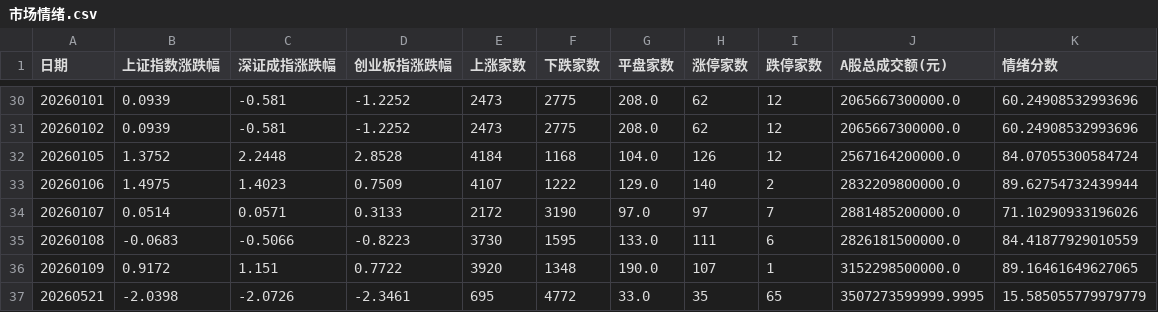
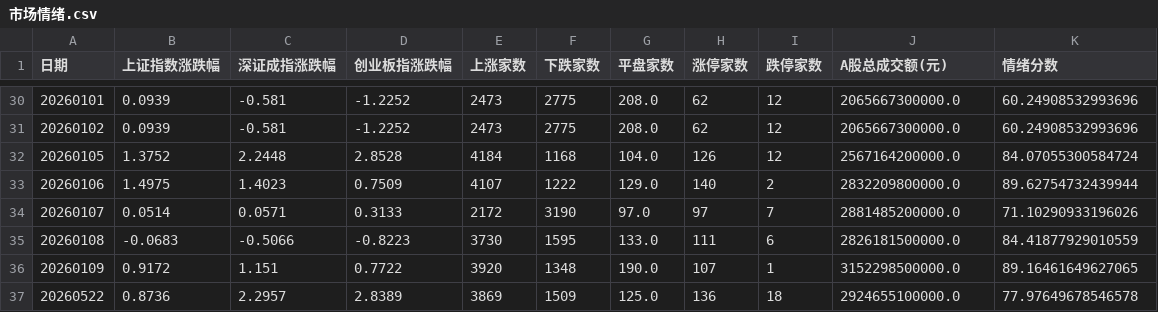
Before and after one commit to libaobulang/fupan, a CSV file: data/cache_market/市场情绪.csv, drawn as a sheet; only a part is shown, gaps mark what is left out; removed rows and columns are numbered as before the commit, all else as after; the diff names each change by its address in the sheet, - before the commit and + after, or states it on an @@ line.

```diff
--- a/data/cache_market/市场情绪.csv
+++ b/data/cache_market/市场情绪.csv
-row 37: 20260521 | -2.0398 | -2.0726 | -2.3461 | 695 | 4772 | 33.0 | 35 | 65 | 3507273599999.9995 | 15.585055779979779
+row 37: 20260522 | 0.8736 | 2.2957 | 2.8389 | 3869 | 1509 | 125.0 | 136 | 18 | 2924655100000.0 | 77.97649678546578
```
